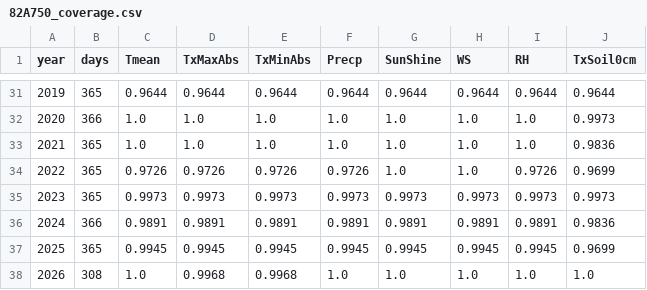
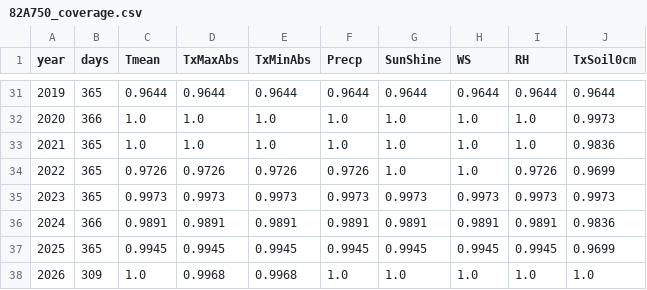
Before and after one commit to BunnyTailGra22/Five-Great-Elements, a CSV file: data/processed/82A750_coverage.csv, drawn as a sheet; only a part is shown, gaps mark what is left out.

```diff
--- a/data/processed/82A750_coverage.csv
+++ b/data/processed/82A750_coverage.csv
@@ -37,2 +37,2 @@ year,days,Tmean,TxMaxAbs,TxMinAbs,Precp,SunShine,WS,RH,TxSoil0cm
 2025,365,0.9945,0.9945,0.9945,0.9945,0.9945,0.9945,0.9945,0.9699
-2026,308,1.0,0.9968,0.9968,1.0,1.0,1.0,1.0,1.0
+2026,309,1.0,0.9968,0.9968,1.0,1.0,1.0,1.0,1.0
```
Also changed, not shown: data/processed/466930_annual.csv, data/processed/82A750_annual.csv, 10 other files.
